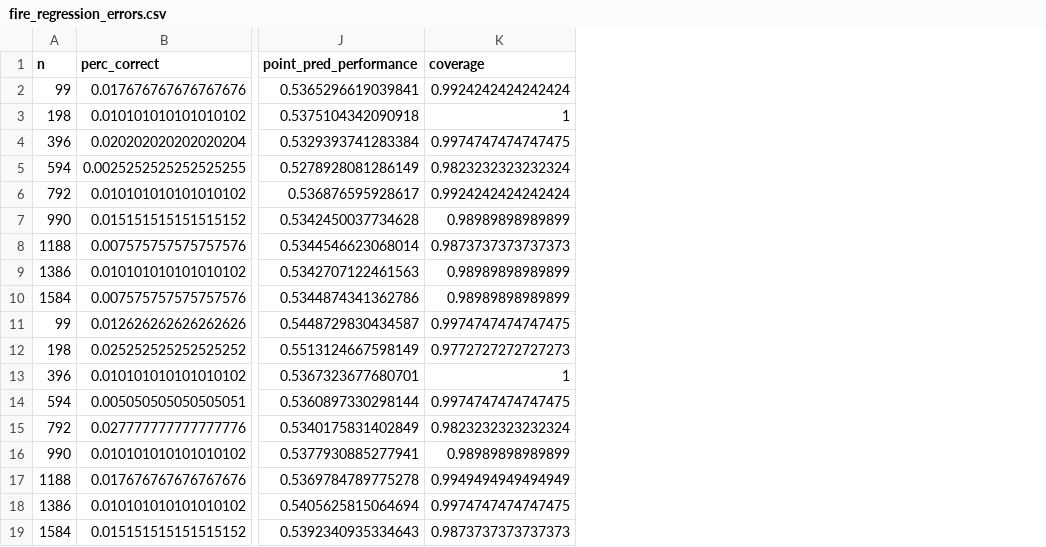
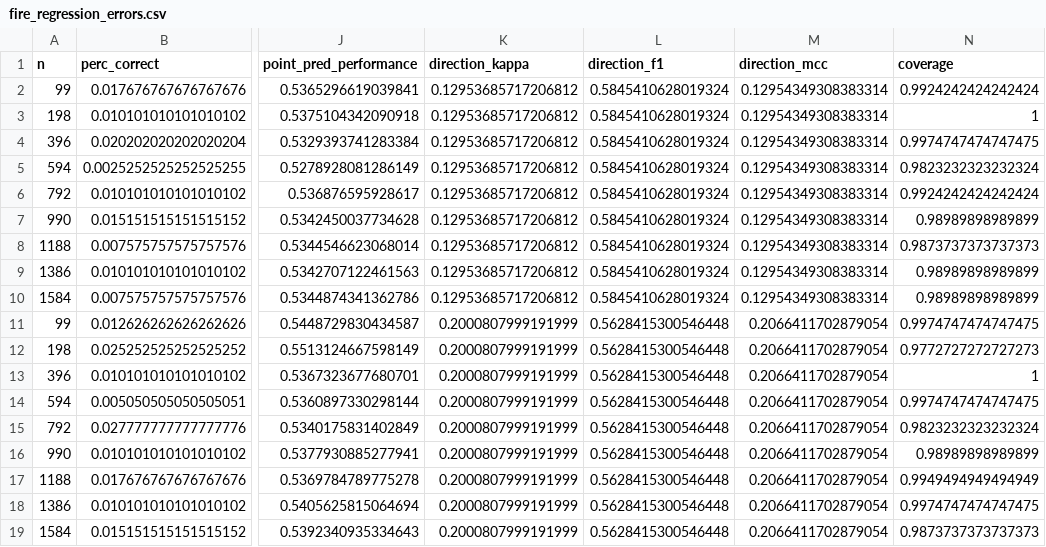
Before and after one commit to FemkeKeij/ABM_Calibration_Thesis, a CSV file: data/processed/fire_regression_errors.csv, drawn as a sheet; only a part is shown, gaps mark what is left out; the diff names each change by its address in the sheet, - before the commit and + after, or states it on an @@ line.

Commit message:
Added F1 score, kappa score, and MCC for directions + plots for those

```diff
--- a/data/processed/fire_regression_errors.csv
+++ b/data/processed/fire_regression_errors.csv
+column K (direction_kappa), rows 2-19: 0.12953685717206812 | 0.12953685717206812 | 0.12953685717206812 | 0.12953685717206812 | 0.12953685717206812 | 0.12953685717206812 | 0.12953685717206812 | 0.12953685717206812 | 0.12953685717206812 | 0.2000807999191999 | 0.2000807999191999 | 0.2000807999191999 | 0.2000807999191999 | 0.2000807999191999 | 0.2000807999191999 | 0.2000807999191999 | 0.2000807999191999 | 0.2000807999191999
+column L (direction_f1), rows 2-19: 0.5845410628019324 | 0.5845410628019324 | 0.5845410628019324 | 0.5845410628019324 | 0.5845410628019324 | 0.5845410628019324 | 0.5845410628019324 | 0.5845410628019324 | 0.5845410628019324 | 0.5628415300546448 | 0.5628415300546448 | 0.5628415300546448 | 0.5628415300546448 | 0.5628415300546448 | 0.5628415300546448 | 0.5628415300546448 | 0.5628415300546448 | 0.5628415300546448
+column M (direction_mcc), rows 2-19: 0.12954349308383314 | 0.12954349308383314 | 0.12954349308383314 | 0.12954349308383314 | 0.12954349308383314 | 0.12954349308383314 | 0.12954349308383314 | 0.12954349308383314 | 0.12954349308383314 | 0.2066411702879054 | 0.2066411702879054 | 0.2066411702879054 | 0.2066411702879054 | 0.2066411702879054 | 0.2066411702879054 | 0.2066411702879054 | 0.2066411702879054 | 0.2066411702879054
```
Also changed, not shown: 3 other files.
